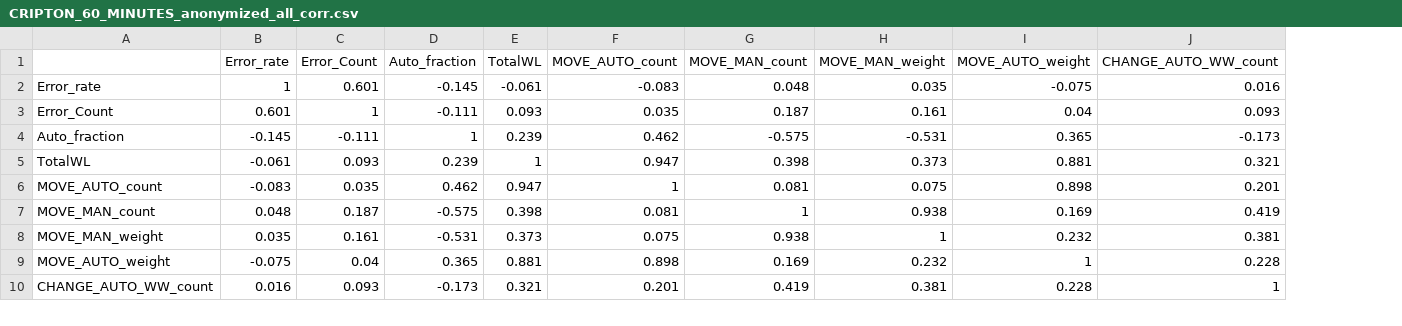
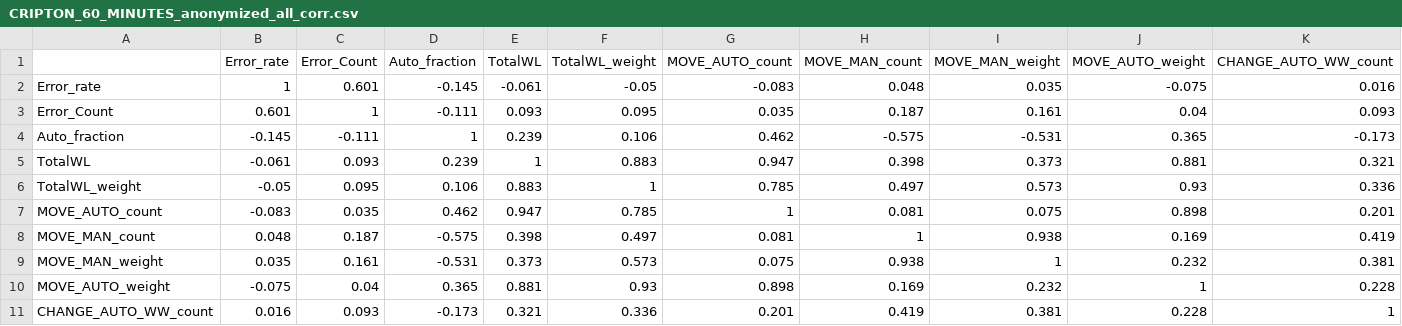
Before and after one commit to georgia-max/AdoptToAutomation, a CSV file: Result/CRIPTON_60_MINUTES_anonymized_all_corr.csv, drawn as a sheet; only a part is shown; addresses are those after the commit; rows hold the shown columns only; the diff names each change by its address in the sheet, - before the commit and + after, or states it on an @@ line.

```diff
--- a/Result/CRIPTON_60_MINUTES_anonymized_all_corr.csv
+++ b/Result/CRIPTON_60_MINUTES_anonymized_all_corr.csv
+column F (TotalWL_weight), rows 2-5: -0.05 | 0.095 | 0.106 | 0.883; rows 7-11: 0.785 | 0.497 | 0.573 | 0.93 | 0.336
+row 6: TotalWL_weight | -0.05 | 0.095 | 0.106 | 0.883 | 1 | 0.785 | 0.497 | 0.573 | 0.93 | 0.336
```
Also changed, not shown: 8 other files.
